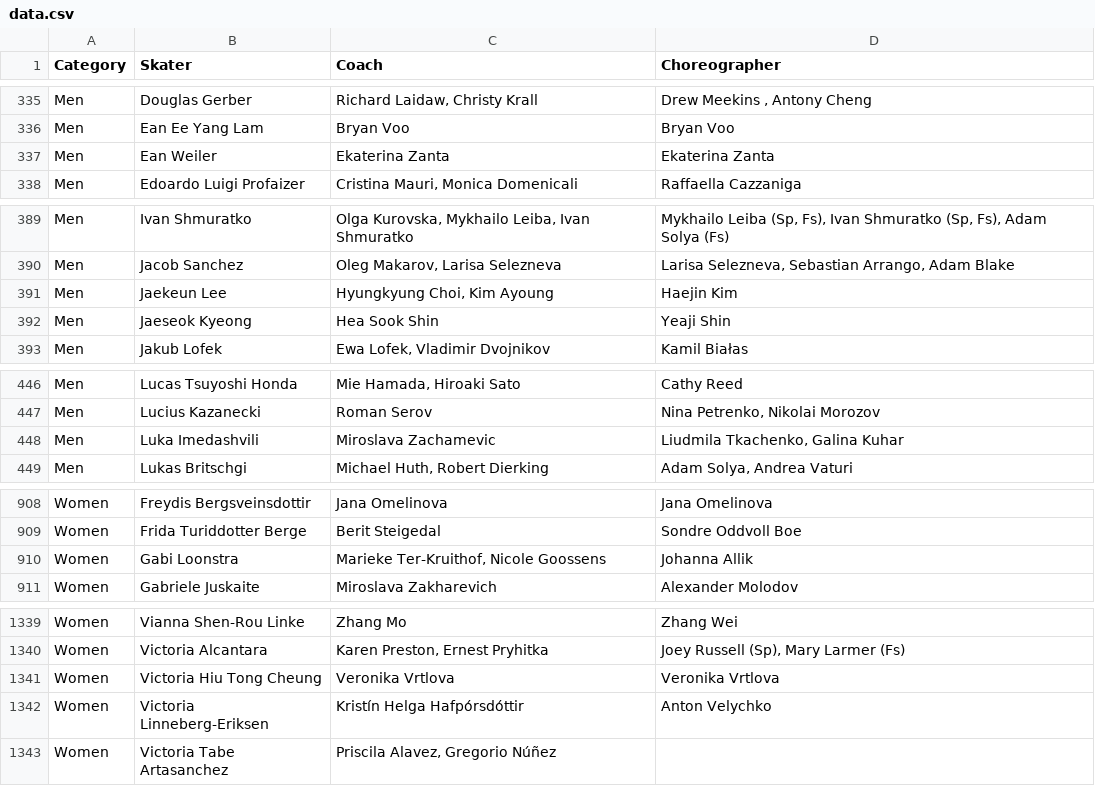
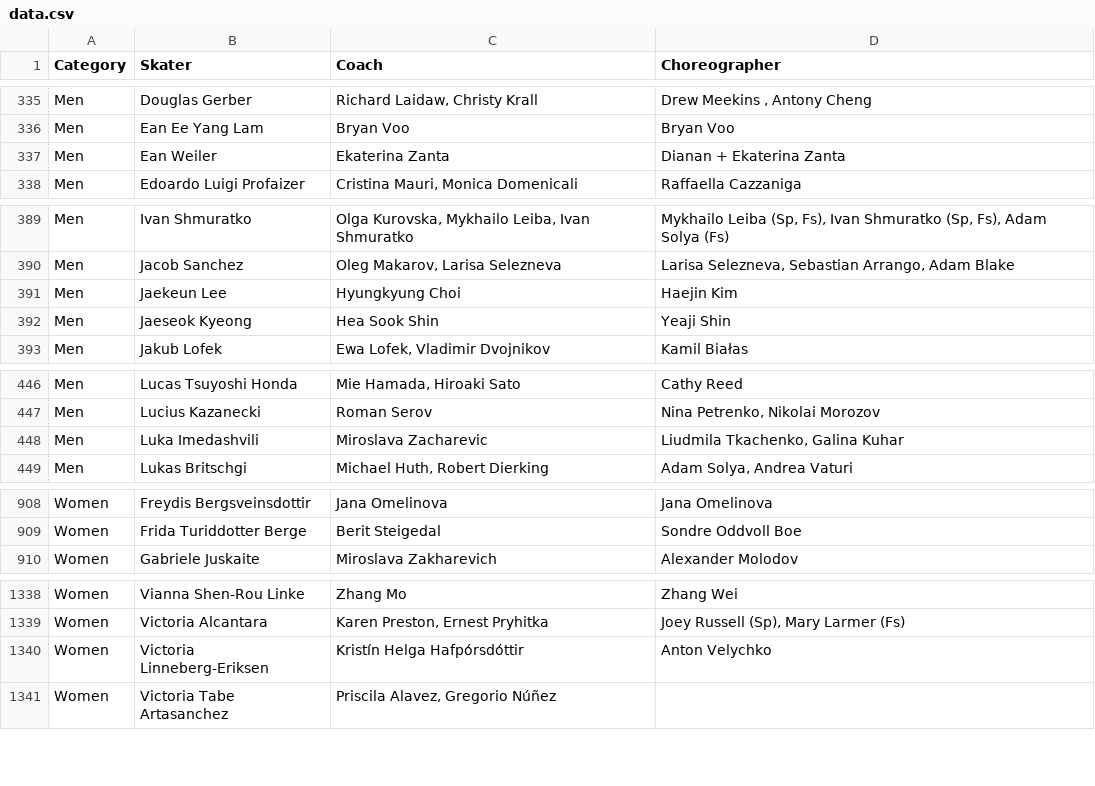
Before and after one commit to edomt/isu-data, a CSV file: data.csv, drawn as a sheet; only a part is shown, gaps mark what is left out.

Commit message:
ISU: automated update

```diff
--- a/data.csv
+++ b/data.csv
@@ -336,3 +336,3 @@ Men,Douglas Gerber,"Richard Laidaw, Christy Krall","Drew Meekins , Antony Cheng"
 Men,Ean Ee Yang Lam,Bryan Voo,Bryan Voo
-Men,Ean Weiler,Ekaterina Zanta,Ekaterina Zanta
+Men,Ean Weiler,Ekaterina Zanta,Dianan + Ekaterina Zanta
 Men,Edoardo Luigi Profaizer,"Cristina Mauri, Monica Domenicali",Raffaella Cazzaniga
@@ -390,3 +390,3 @@ Men,Ivan Shmuratko,"Olga Kurovska, Mykhailo Leiba, Ivan Shmuratko","Mykhailo Lei
 Men,Jacob Sanchez,"Oleg Makarov, Larisa Selezneva","Larisa Selezneva, Sebastian Arrango, Adam Blake"
-Men,Jaekeun Lee,"Hyungkyung Choi, Kim Ayoung",Haejin Kim
+Men,Jaekeun Lee,Hyungkyung Choi,Haejin Kim
 Men,Jaeseok Kyeong,Hea Sook Shin,Yeaji Shin
@@ -447,3 +447,3 @@ Men,Lucas Tsuyoshi Honda,"Mie Hamada, Hiroaki Sato",Cathy Reed
 Men,Lucius Kazanecki,Roman Serov ,"Nina Petrenko, Nikolai Morozov"
-Men,Luka Imedashvili,Miroslava Zachamevic,"Liudmila Tkachenko, Galina Kuhar"
+Men,Luka Imedashvili,Miroslava Zacharevic,"Liudmila Tkachenko, Galina Kuhar"
 Men,Lukas Britschgi,"Michael Huth, Robert Dierking","Adam Solya, Andrea Vaturi"
@@ -909,3 +909,2 @@ Women,Freydis Bergsveinsdottir,Jana Omelinova,Jana Omelinova
 Women,Frida Turiddotter Berge,Berit Steigedal,Sondre Oddvoll Boe
-Women,Gabi Loonstra,"Marieke Ter-Kruithof, Nicole Goossens",Johanna Allik
 Women,Gabriele Juskaite,Miroslava Zakharevich,Alexander Molodov
@@ -1340,3 +1339,2 @@ Women,Vianna Shen-Rou Linke,Zhang Mo,Zhang Wei
 Women,Victoria Alcantara,"Karen Preston, Ernest Pryhitka","Joey Russell (Sp), Mary Larmer (Fs)"
-Women,Victoria Hiu Tong Cheung,Veronika Vrtlova,Veronika Vrtlova
 Women,Victoria Linneberg-Eriksen,Kristín Helga Hafpórsdóttir,Anton Velychko
```
